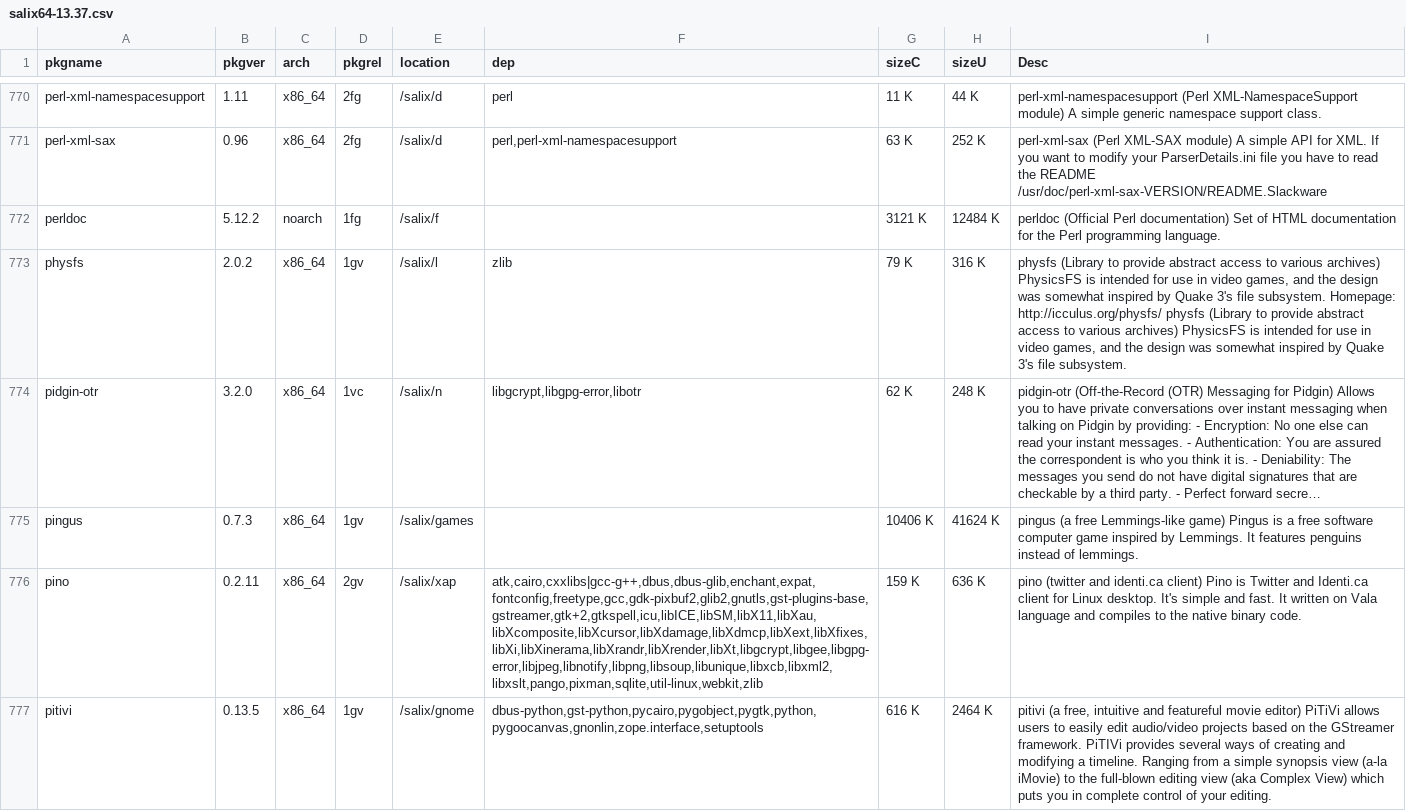
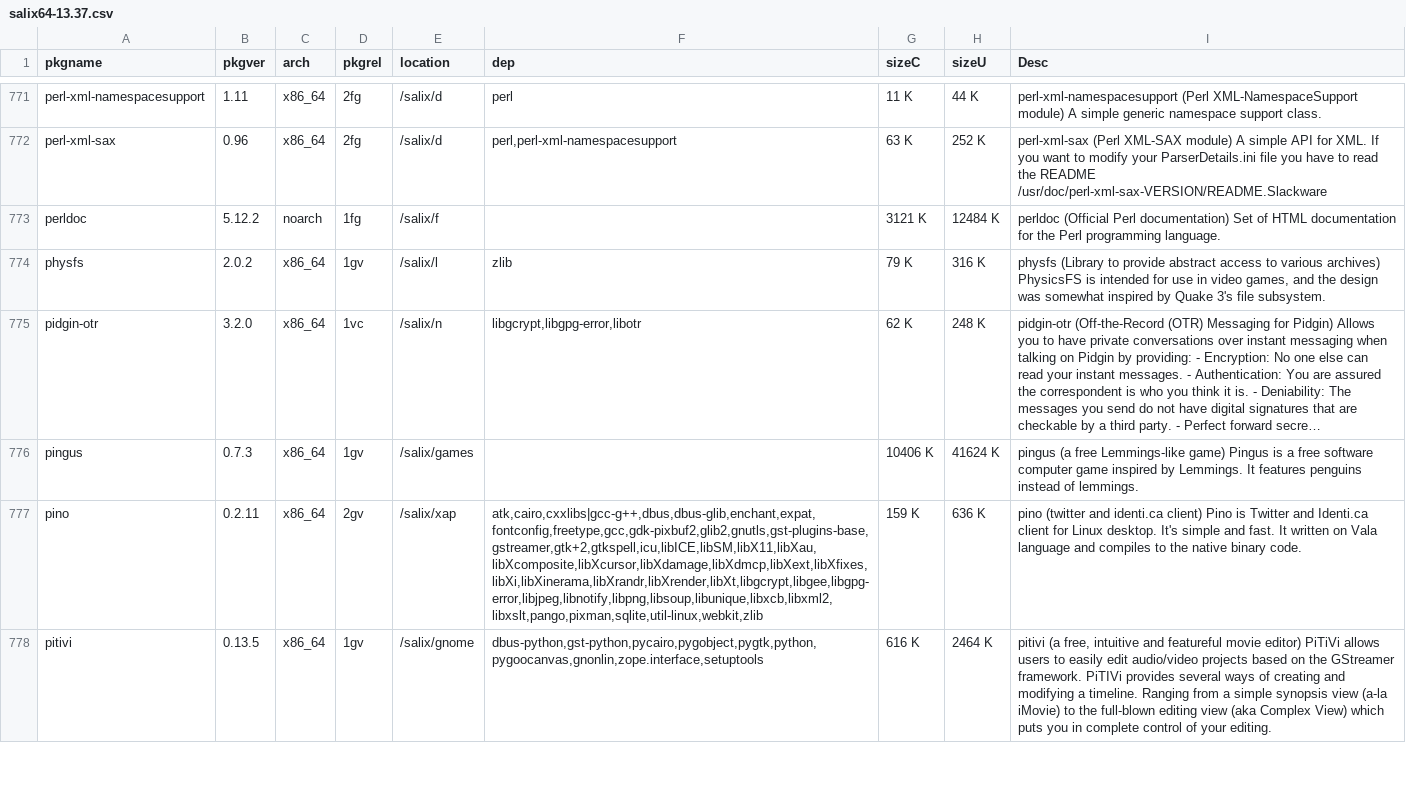
Before and after one commit to slackware-jheengut/pkgtxt2db, a CSV file: examples/salix64-13.37.csv, drawn as a sheet; only a part is shown, gaps mark what is left out; long unchanged cells end in …; addresses are those after the commit; the diff covers the shown part only; the diff names each change by its address in the sheet, - before the commit and + after, or states it on an @@ line.

```diff
--- a/examples/salix64-13.37.csv
+++ b/examples/salix64-13.37.csv
-I774 (Desc): …file subsystem. Homepage: http://icculus.org/physfs/ physfs (Library to provide abstract access to various archives) PhysicsFS is intended for use in video games, and the design was somewhat inspired by Quake 3's file subsystem.
+I774 (Desc): …file subsystem.
```
Also changed, not shown: 4 added rows and 44 edited cells elsewhere in this file, examples/salix32-13.37.csv, examples/slack32-13.37.csv, 9 other files.
